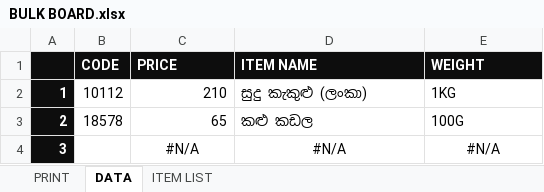
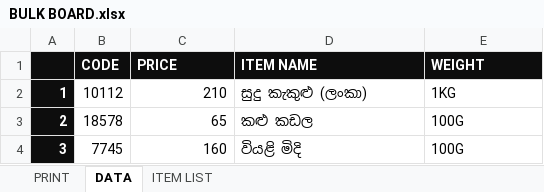
Before and after one commit to DinethPansiluW/FLI-SUPER, an Excel workbook: BULK BOARD.xlsx, sheet DATA, drawn as a sheet; values as stored, in another font and other column widths than the file's, no borders; the diff names each change by its address in the sheet, - before the commit and + after, or states it on an @@ line.

```diff
--- a/BULK BOARD.xlsx (sheet DATA)
+++ b/BULK BOARD.xlsx (sheet DATA)
-B4 (CODE): (empty)
+B4 (CODE): 7745
-C4 (PRICE): #N/A
+C4 (PRICE): 160
-C4 alignment: center
+C4 alignment: right
-D4 (ITEM NAME): #N/A
+D4 (ITEM NAME): වියළි මිදි
-D4:E4 alignment: center
+D4:E4 alignment: left
-E4 (WEIGHT): #N/A
+E4 (WEIGHT): 100G
```
Also changed, not shown: sheet PRINT, DAILY TASK.xlsx.
